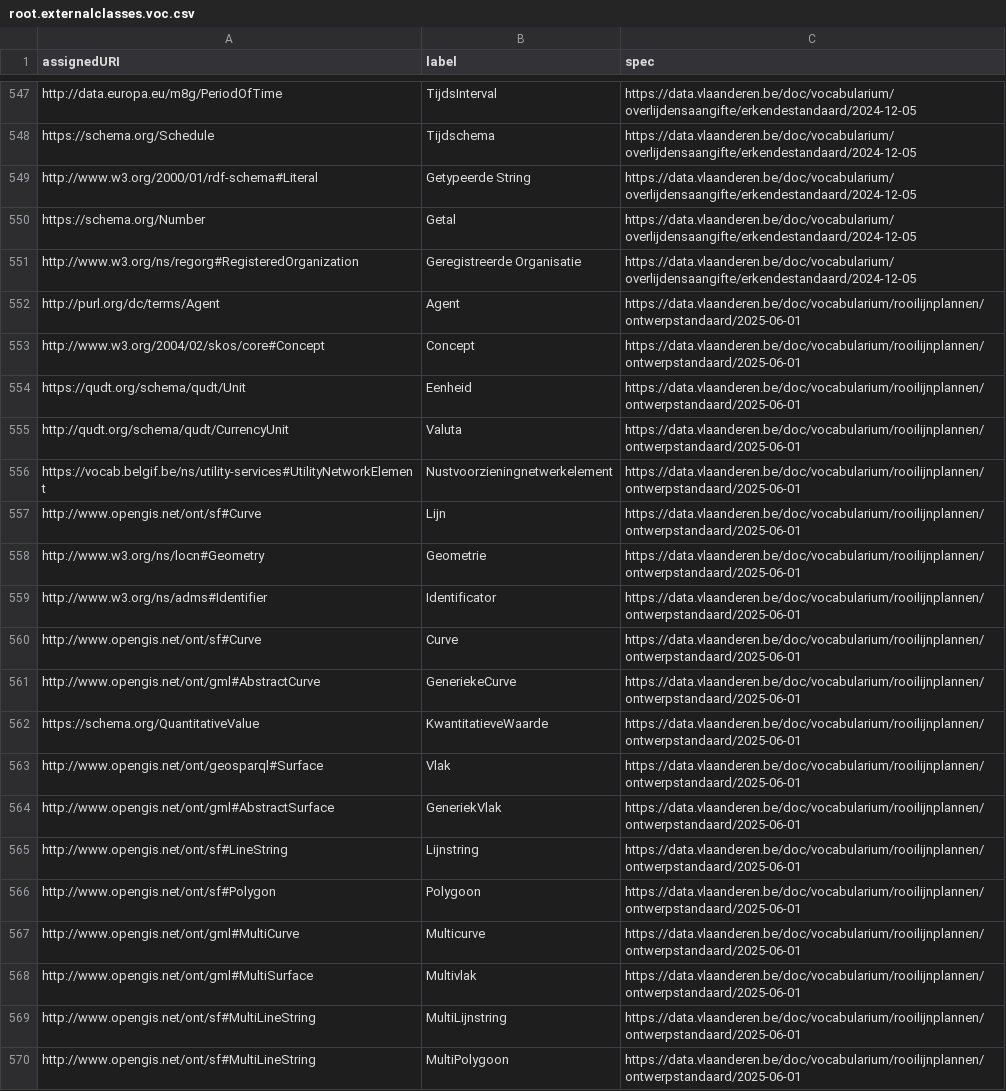
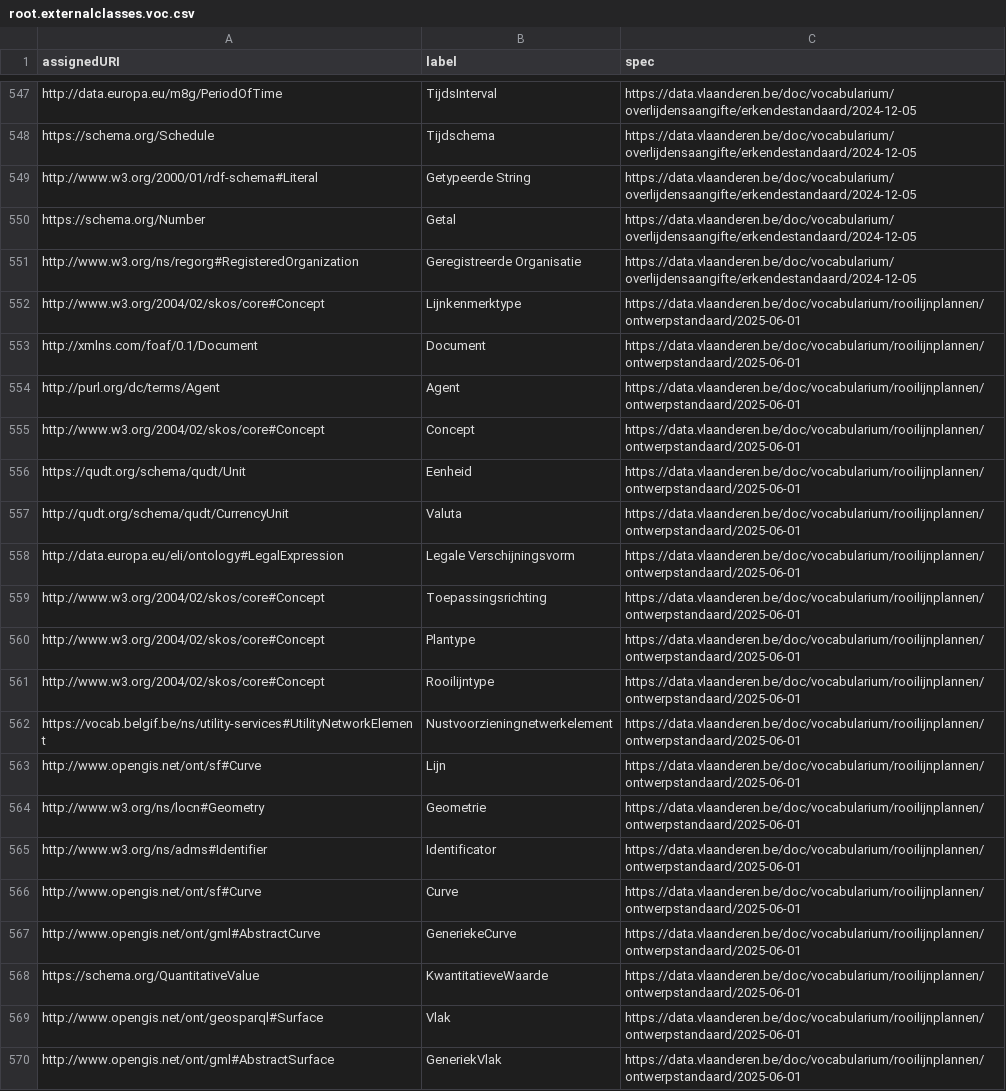
Before and after one commit to Informatievlaanderen/data.vlaanderen.be-statistics, a CSV file: root.externalclasses.voc.csv, drawn as a sheet; only a part is shown, gaps mark what is left out; the shorter side is filled out with more unchanged rows; the diff covers the shown part only.

```diff
--- a/root.externalclasses.voc.csv
+++ b/root.externalclasses.voc.csv
@@ -551 +551,20 @@
 "http://www.w3.org/ns/regorg#RegisteredOrganization","Geregistreerde Organisatie","https://data.vlaanderen.be/doc/vocabularium/overlijdensaangifte/erkendestandaard/2024-12-05"
+"http://www.w3.org/2004/02/skos/core#Concept","Lijnkenmerktype","https://data.vlaanderen.be/doc/vocabularium/rooilijnplannen/ontwerpstandaard/2025-06-01"
+"http://xmlns.com/foaf/0.1/Document","Document","https://data.vlaanderen.be/doc/vocabularium/rooilijnplannen/ontwerpstandaard/2025-06-01"
+"http://purl.org/dc/terms/Agent","Agent","https://data.vlaanderen.be/doc/vocabularium/rooilijnplannen/ontwerpstandaard/2025-06-01"
+"http://www.w3.org/2004/02/skos/core#Concept","Concept","https://data.vlaanderen.be/doc/vocabularium/rooilijnplannen/ontwerpstandaard/2025-06-01"
+"https://qudt.org/schema/qudt/Unit","Eenheid","https://data.vlaanderen.be/doc/vocabularium/rooilijnplannen/ontwerpstandaard/2025-06-01"
+"http://qudt.org/schema/qudt/CurrencyUnit","Valuta","https://data.vlaanderen.be/doc/vocabularium/rooilijnplannen/ontwerpstandaard/2025-06-01"
+"http://data.europa.eu/eli/ontology#LegalExpression","Legale Verschijningsvorm","https://data.vlaanderen.be/doc/vocabularium/rooilijnplannen/ontwerpstandaard/2025-06-01"
+"http://www.w3.org/2004/02/skos/core#Concept","Toepassingsrichting","https://data.vlaanderen.be/doc/vocabularium/rooilijnplannen/ontwerpstandaard/2025-06-01"
+"http://www.w3.org/2004/02/skos/core#Concept","Plantype","https://data.vlaanderen.be/doc/vocabularium/rooilijnplannen/ontwerpstandaard/2025-06-01"
+"http://www.w3.org/2004/02/skos/core#Concept","Rooilijntype","https://data.vlaanderen.be/doc/vocabularium/rooilijnplannen/ontwerpstandaard/2025-06-01"
+"https://vocab.belgif.be/ns/utility-services#UtilityNetworkElement","Nustvoorzieningnetwerkelement","https://data.vlaanderen.be/doc/vocabularium/rooilijnplannen/ontwerpstandaard/2025-06-01"
+"http://www.opengis.net/ont/sf#Curve","Lijn","https://data.vlaanderen.be/doc/vocabularium/rooilijnplannen/ontwerpstandaard/2025-06-01"
+"http://www.w3.org/ns/locn#Geometry","Geometrie","https://data.vlaanderen.be/doc/vocabularium/rooilijnplannen/ontwerpstandaard/2025-06-01"
+"http://www.w3.org/ns/adms#Identifier","Identificator","https://data.vlaanderen.be/doc/vocabularium/rooilijnplannen/ontwerpstandaard/2025-06-01"
+"http://www.opengis.net/ont/sf#Curve","Curve","https://data.vlaanderen.be/doc/vocabularium/rooilijnplannen/ontwerpstandaard/2025-06-01"
+"http://www.opengis.net/ont/gml#AbstractCurve","GeneriekeCurve","https://data.vlaanderen.be/doc/vocabularium/rooilijnplannen/ontwerpstandaard/2025-06-01"
+"https://schema.org/QuantitativeValue","KwantitatieveWaarde","https://data.vlaanderen.be/doc/vocabularium/rooilijnplannen/ontwerpstandaard/2025-06-01"
+"http://www.opengis.net/ont/geosparql#Surface","Vlak","https://data.vlaanderen.be/doc/vocabularium/rooilijnplannen/ontwerpstandaard/2025-06-01"
+"http://www.opengis.net/ont/gml#AbstractSurface","GeneriekVlak","https://data.vlaanderen.be/doc/vocabularium/rooilijnplannen/ontwerpstandaard/2025-06-01"
```
Also changed, not shown: 14 added rows elsewhere in this file, root.classes.ap.csv, root.externalclasses.ap.csv, 34 other files.
